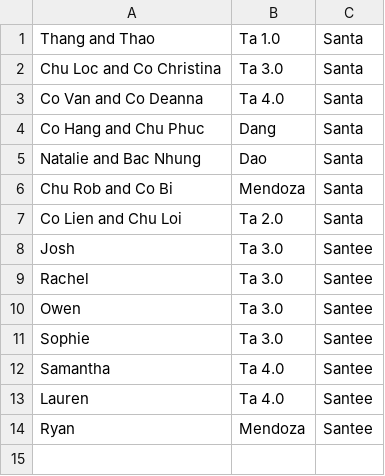
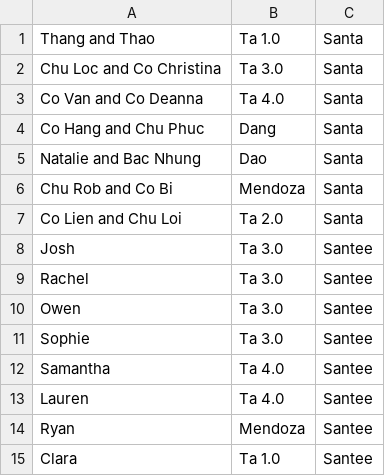
Before and after one commit to skippyta/santascript, a CSV file: family_tree.csv, drawn as a sheet.

Commit message:
Oh yeah Clara was born lol favorite niece

```diff
--- a/family_tree.csv
+++ b/family_tree.csv
@@ -14 +14,2 @@ Lauren,Ta 4.0,Santee
 Ryan,Mendoza,Santee
+Clara,Ta 1.0,Santee
```
